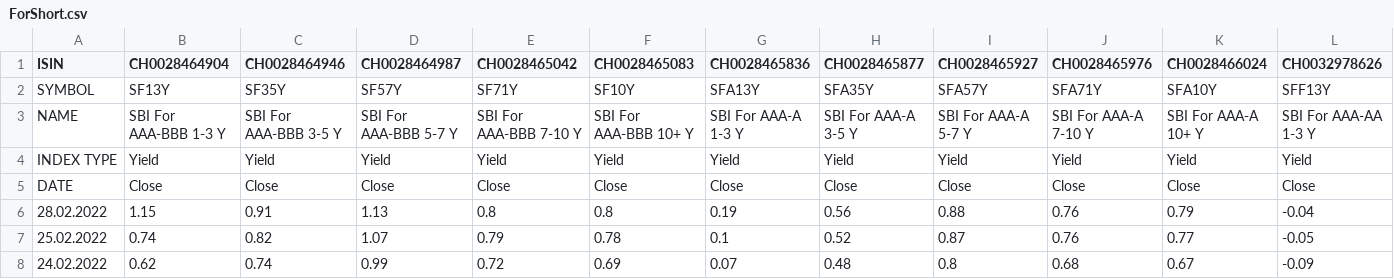
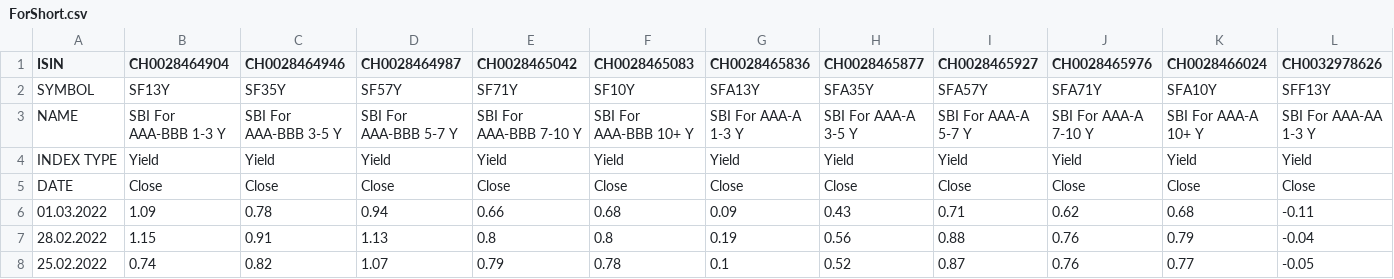
Before and after one commit to dankaufmann/f-curve, a CSV file: Data/ForShort.csv, drawn as a sheet; only a part is shown; the shorter side is filled out with more unchanged rows; rows hold the shown columns only; the diff names each change by its address in the sheet, - before the commit and + after, or states it on an @@ line.

```diff
--- a/Data/ForShort.csv
+++ b/Data/ForShort.csv
+row 6: 01.03.2022 | 1.09 | 0.78 | 0.94 | 0.66 | 0.68 | 0.09 | 0.43 | 0.71 | 0.62 | 0.68 | -0.11
```
Also changed, not shown: Data/ObligationsConf.csv, Data/ObligationsEnt.csv, 35 other files.
